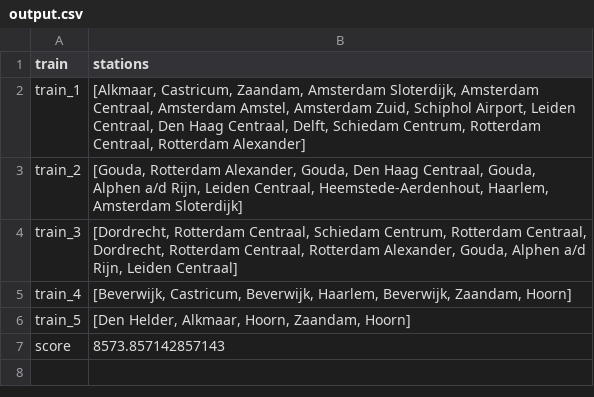
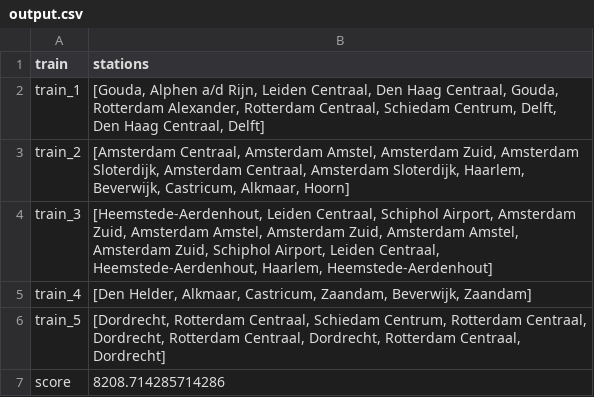
Before and after one commit to LauraKoelewijn/InvalidSlugz, a CSV file: output/output.csv, drawn as a sheet.

```diff
--- a/output/output.csv
+++ b/output/output.csv
@@ -1,7 +1,7 @@
 train,stations
-train_1,"[Alkmaar, Castricum, Zaandam, Amsterdam Sloterdijk, Amsterdam Centraal, Amsterdam Amstel, Amsterdam Zuid, Schiphol Airport, Leiden Centraal, Den Haag Centraal, Delft, Schiedam Centrum, Rotterdam Centraal, Rotterdam Alexander]"
-train_2,"[Gouda, Rotterdam Alexander, Gouda, Den Haag Centraal, Gouda, Alphen a/d Rijn, Leiden Centraal, Heemstede-Aerdenhout, Haarlem, Amsterdam Sloterdijk]"
-train_3,"[Dordrecht, Rotterdam Centraal, Schiedam Centrum, Rotterdam Centraal, Dordrecht, Rotterdam Centraal, Rotterdam Alexander, Gouda, Alphen a/d Rijn, Leiden Centraal]"
-train_4,"[Beverwijk, Castricum, Beverwijk, Haarlem, Beverwijk, Zaandam, Hoorn]"
-train_5,"[Den Helder, Alkmaar, Hoorn, Zaandam, Hoorn]"
-score,8573.857142857143
+train_1,"[Gouda, Alphen a/d Rijn, Leiden Centraal, Den Haag Centraal, Gouda, Rotterdam Alexander, Rotterdam Centraal, Schiedam Centrum, Delft, Den Haag Centraal, Delft]"
+train_2,"[Amsterdam Centraal, Amsterdam Amstel, Amsterdam Zuid, Amsterdam Sloterdijk, Amsterdam Centraal, Amsterdam Sloterdijk, Haarlem, Beverwijk, Castricum, Alkmaar, Hoorn]"
+train_3,"[Heemstede-Aerdenhout, Leiden Centraal, Schiphol Airport, Amsterdam Zuid, Amsterdam Amstel, Amsterdam Zuid, Amsterdam Amstel, Amsterdam Zuid, Schiphol Airport, Leiden Centraal, Heemstede-Aerdenhout, Haarlem, Heemstede-Aerdenhout]"
+train_4,"[Den Helder, Alkmaar, Castricum, Zaandam, Beverwijk, Zaandam]"
+train_5,"[Dordrecht, Rotterdam Centraal, Schiedam Centrum, Rotterdam Centraal, Dordrecht, Rotterdam Centraal, Dordrecht, Rotterdam Centraal, Dordrecht]"
+score,8208.714285714286
```
Also changed, not shown: 7 other files.
